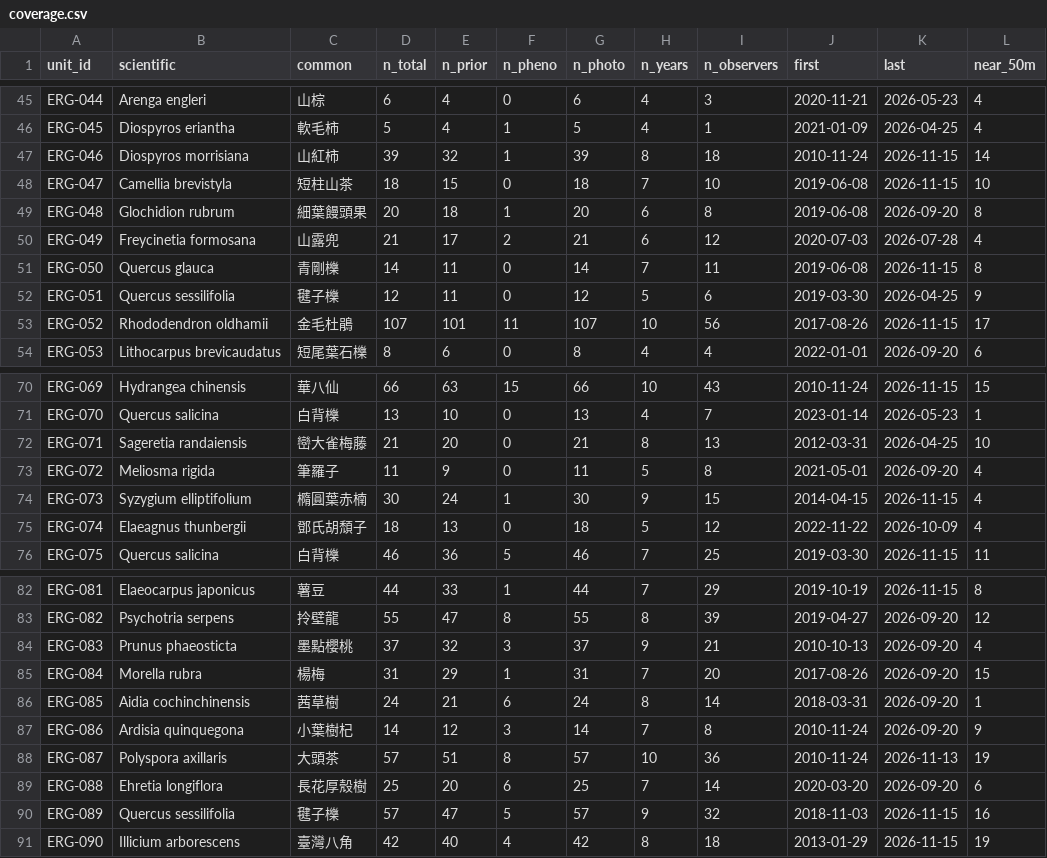
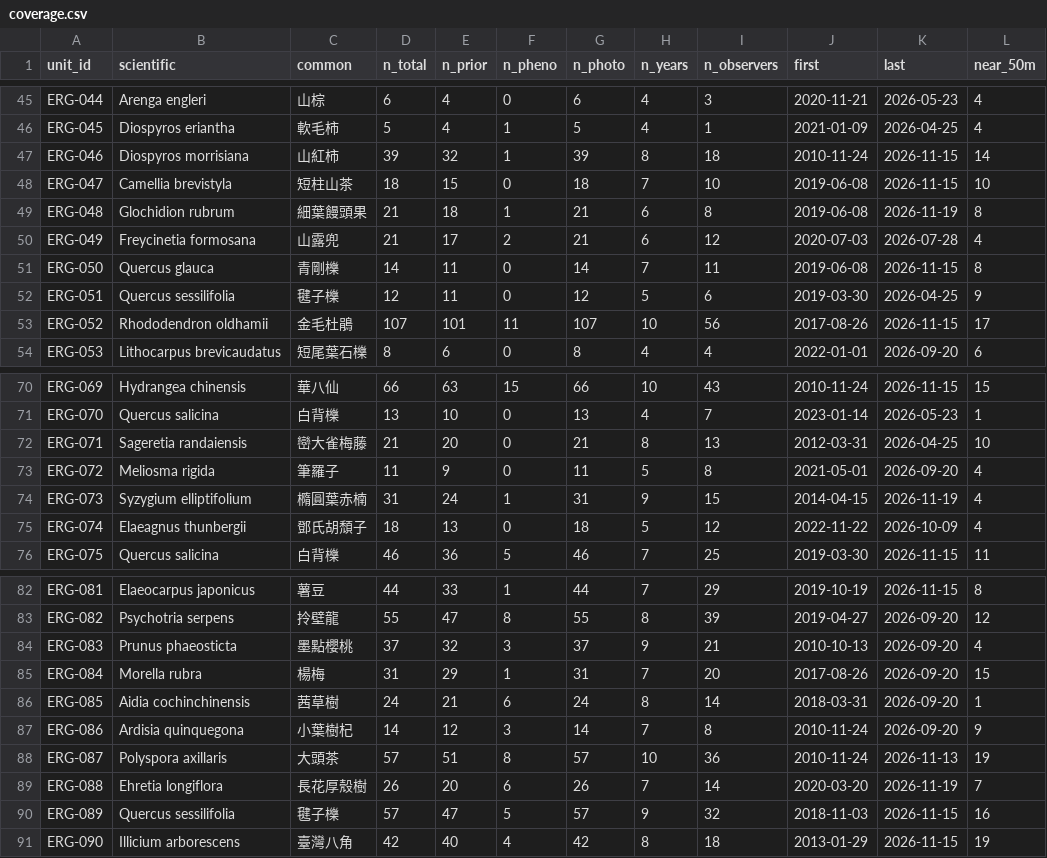
Before and after one commit to BunnyTailGra22/erge-iNAT, a CSV file: data/history/coverage.csv, drawn as a sheet; only a part is shown, gaps mark what is left out.

```diff
--- a/data/history/coverage.csv
+++ b/data/history/coverage.csv
@@ -48,3 +48,3 @@ ERG-046,Diospyros morrisiana,山紅柿,39,32,1,39,8,18,2010-11-24,2026-11-15,14
 ERG-047,Camellia brevistyla,短柱山茶,18,15,0,18,7,10,2019-06-08,2026-11-15,10
-ERG-048,Glochidion rubrum,細葉饅頭果,20,18,1,20,6,8,2019-06-08,2026-09-20,8
+ERG-048,Glochidion rubrum,細葉饅頭果,21,18,1,21,6,8,2019-06-08,2026-11-19,8
 ERG-049,Freycinetia formosana,山露兜,21,17,2,21,6,12,2020-07-03,2026-07-28,4
@@ -73,3 +73,3 @@ ERG-071,Sageretia randaiensis,巒大雀梅藤,21,20,0,21,8,13,2012-03-31,2026-04
 ERG-072,Meliosma rigida,筆羅子,11,9,0,11,5,8,2021-05-01,2026-09-20,4
-ERG-073,Syzygium elliptifolium,橢圓葉赤楠,30,24,1,30,9,15,2014-04-15,2026-11-15,4
+ERG-073,Syzygium elliptifolium,橢圓葉赤楠,31,24,1,31,9,15,2014-04-15,2026-11-19,4
 ERG-074,Elaeagnus thunbergii,鄧氏胡頹子,18,13,0,18,5,12,2022-11-22,2026-10-09,4
@@ -88,3 +88,3 @@ ERG-086,Ardisia quinquegona,小葉樹杞,14,12,3,14,7,8,2010-11-24,2026-09-20,9
 ERG-087,Polyspora axillaris,大頭茶,57,51,8,57,10,36,2010-11-24,2026-11-13,19
-ERG-088,Ehretia longiflora,長花厚殼樹,25,20,6,25,7,14,2020-03-20,2026-09-20,6
+ERG-088,Ehretia longiflora,長花厚殼樹,26,20,6,26,7,14,2020-03-20,2026-11-19,7
 ERG-089,Quercus sessilifolia,毽子櫟,57,47,5,57,9,32,2018-11-03,2026-11-15,16
```
Also changed, not shown: 6 other files.
